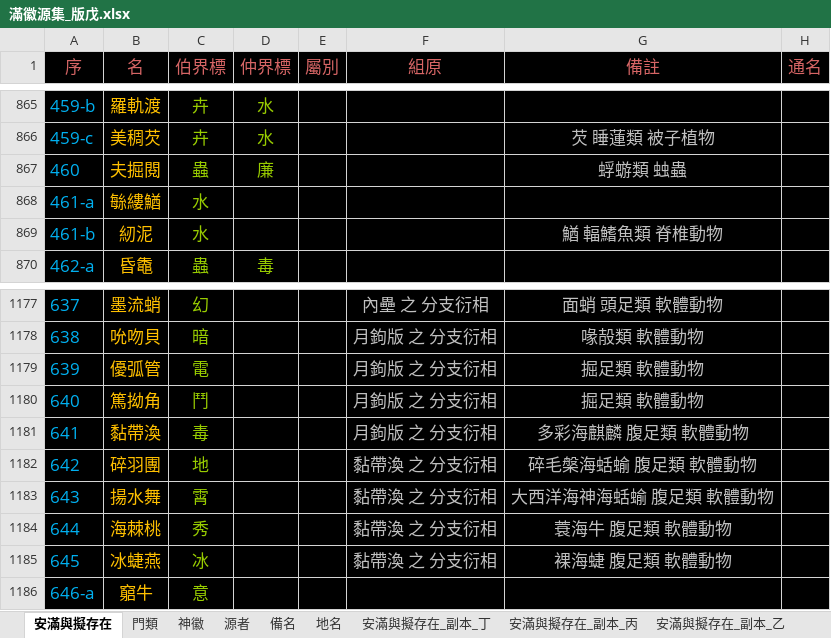
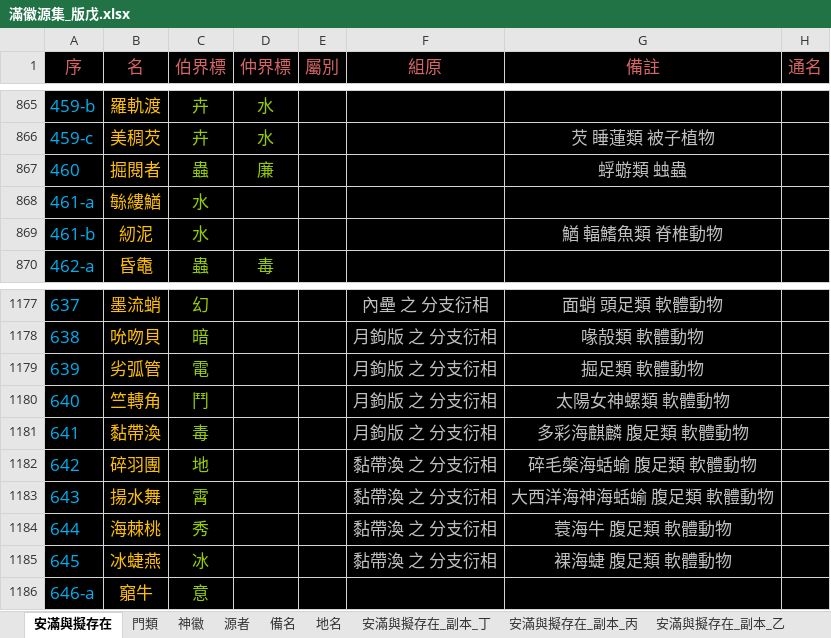
Before and after one commit to sealleci/AnMan, an Excel workbook: docs/滿徽源集_版戊.xlsx, sheet 安滿與擬存在, drawn as a sheet; only a part is shown, gaps mark what is left out; values as stored, in another font and other column widths than the file's, no borders; the diff names each change by its address in the sheet, - before the commit and + after, or states it on an @@ line.

```diff
--- a/docs/滿徽源集_版戊.xlsx (sheet 安滿與擬存在)
+++ b/docs/滿徽源集_版戊.xlsx (sheet 安滿與擬存在)
-B867 (名): 夫掘閱
+B867 (名): 掘閱者
-B1179 (名): 優弧管
+B1179 (名): 劣弧管
-B1180 (名): 篤拗角
+B1180 (名): 竺轉角
-G1180 (備註): 掘足類 軟體動物
+G1180 (備註): 太陽女神螺類 軟體動物
```
Also changed, not shown: 3 other files.
